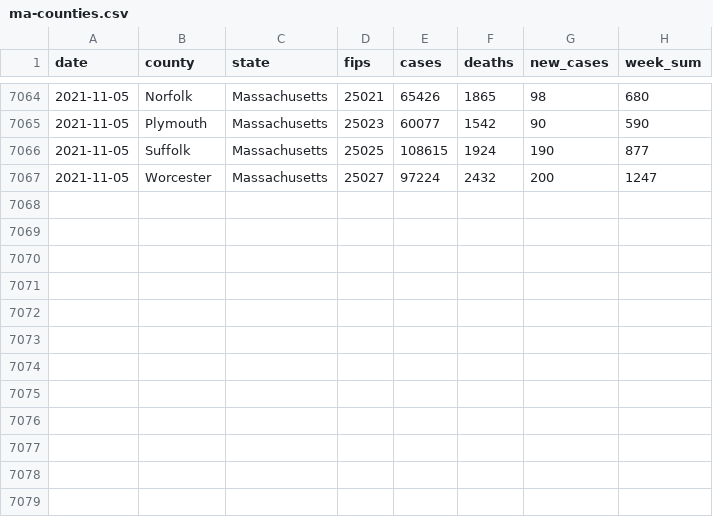
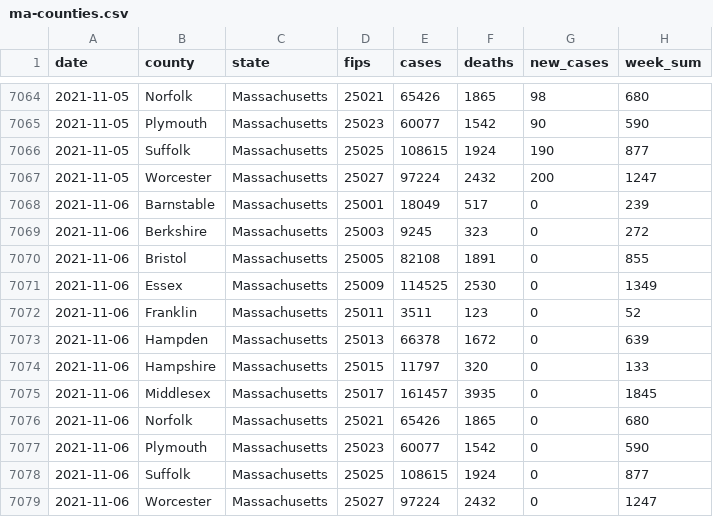
Before and after one commit to jmhatch/covid-19, a CSV file: data/ma-counties.csv, drawn as a sheet; only a part is shown, gaps mark what is left out; the diff names each change by its address in the sheet, - before the commit and + after, or states it on an @@ line.

```diff
--- a/data/ma-counties.csv
+++ b/data/ma-counties.csv
+row 7068: 2021-11-06 | Barnstable | Massachusetts | 25001 | 18049 | 517 | 0 | 239
+row 7069: 2021-11-06 | Berkshire | Massachusetts | 25003 | 9245 | 323 | 0 | 272
+row 7070: 2021-11-06 | Bristol | Massachusetts | 25005 | 82108 | 1891 | 0 | 855
+row 7071: 2021-11-06 | Essex | Massachusetts | 25009 | 114525 | 2530 | 0 | 1349
+row 7072: 2021-11-06 | Franklin | Massachusetts | 25011 | 3511 | 123 | 0 | 52
+row 7073: 2021-11-06 | Hampden | Massachusetts | 25013 | 66378 | 1672 | 0 | 639
+row 7074: 2021-11-06 | Hampshire | Massachusetts | 25015 | 11797 | 320 | 0 | 133
+row 7075: 2021-11-06 | Middlesex | Massachusetts | 25017 | 161457 | 3935 | 0 | 1845
+row 7076: 2021-11-06 | Norfolk | Massachusetts | 25021 | 65426 | 1865 | 0 | 680
+row 7077: 2021-11-06 | Plymouth | Massachusetts | 25023 | 60077 | 1542 | 0 | 590
+row 7078: 2021-11-06 | Suffolk | Massachusetts | 25025 | 108615 | 1924 | 0 | 877
+row 7079: 2021-11-06 | Worcester | Massachusetts | 25027 | 97224 | 2432 | 0 | 1247
```
Also changed, not shown: 3 other files.
